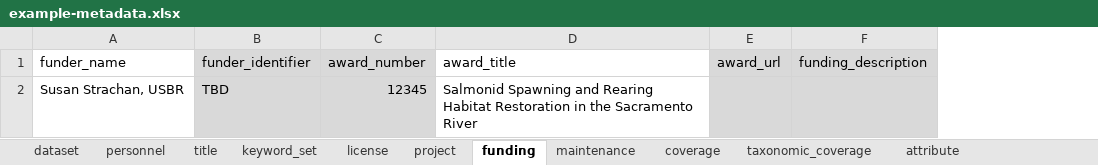
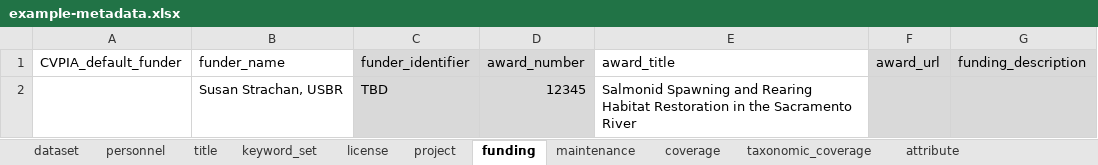
Before and after one commit to CVPIA-OSC/EMLaide, an Excel workbook: data-raw/Hannon-Example/example-metadata.xlsx, sheet funding, drawn as a sheet; values as stored, in another font and other column widths than the file's, no borders; the diff names each change by its address in the sheet, - before the commit and + after, or states it on an @@ line.

Commit message:
Added tests for default funding options

```diff
--- a/data-raw/Hannon-Example/example-metadata.xlsx (sheet funding)
+++ b/data-raw/Hannon-Example/example-metadata.xlsx (sheet funding)
+column A (CVPIA_default_funder), empty
```
Also changed, not shown: 3 other files.
